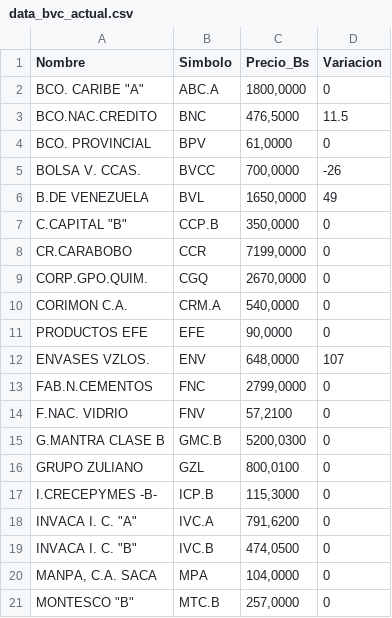
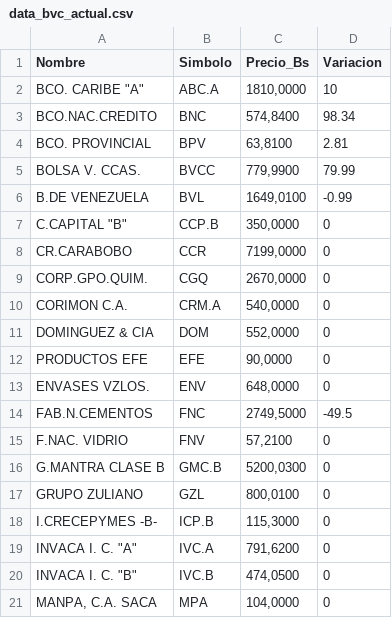
Before and after one commit to JoseAlirioCardoza/BVC, a CSV file: data_bvc_actual.csv, drawn as a sheet; only a part is shown; the shorter side is filled out with more unchanged rows; the diff covers the shown part only.

```diff
--- a/data_bvc_actual.csv
+++ b/data_bvc_actual.csv
@@ -1,7 +1,7 @@
 Nombre,Simbolo,Precio_Bs,Variacion
-"BCO. CARIBE ""A""",ABC.A,"1800,0000",0
-BCO.NAC.CREDITO,BNC,"476,5000",11.5
-BCO. PROVINCIAL,BPV,"61,0000",0
-BOLSA V. CCAS.,BVCC,"700,0000",-26
-B.DE VENEZUELA,BVL,"1650,0000",49
+"BCO. CARIBE ""A""",ABC.A,"1810,0000",10
+BCO.NAC.CREDITO,BNC,"574,8400",98.34
+BCO. PROVINCIAL,BPV,"63,8100",2.81
+BOLSA V. CCAS.,BVCC,"779,9900",79.99
+B.DE VENEZUELA,BVL,"1649,0100",-0.99
 "C.CAPITAL ""B""",CCP.B,"350,0000",0
@@ -10,5 +10,6 @@ CORP.GPO.QUIM.,CGQ,"2670,0000",0
 CORIMON C.A.,CRM.A,"540,0000",0
+DOMINGUEZ & CIA,DOM,"552,0000",0
 PRODUCTOS EFE,EFE,"90,0000",0
-ENVASES VZLOS.,ENV,"648,0000",107
-FAB.N.CEMENTOS,FNC,"2799,0000",0
+ENVASES VZLOS.,ENV,"648,0000",0
+FAB.N.CEMENTOS,FNC,"2749,5000",-49.5
 F.NAC. VIDRIO,FNV,"57,2100",0
```
Also changed, not shown: 17 edited cells elsewhere in this file.
